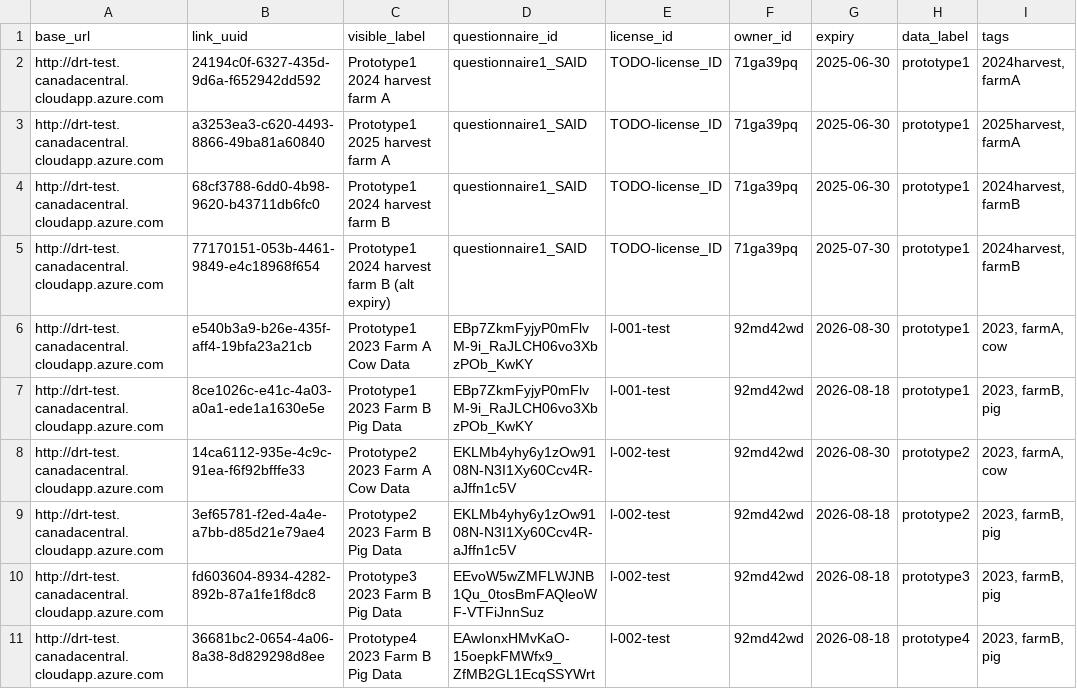
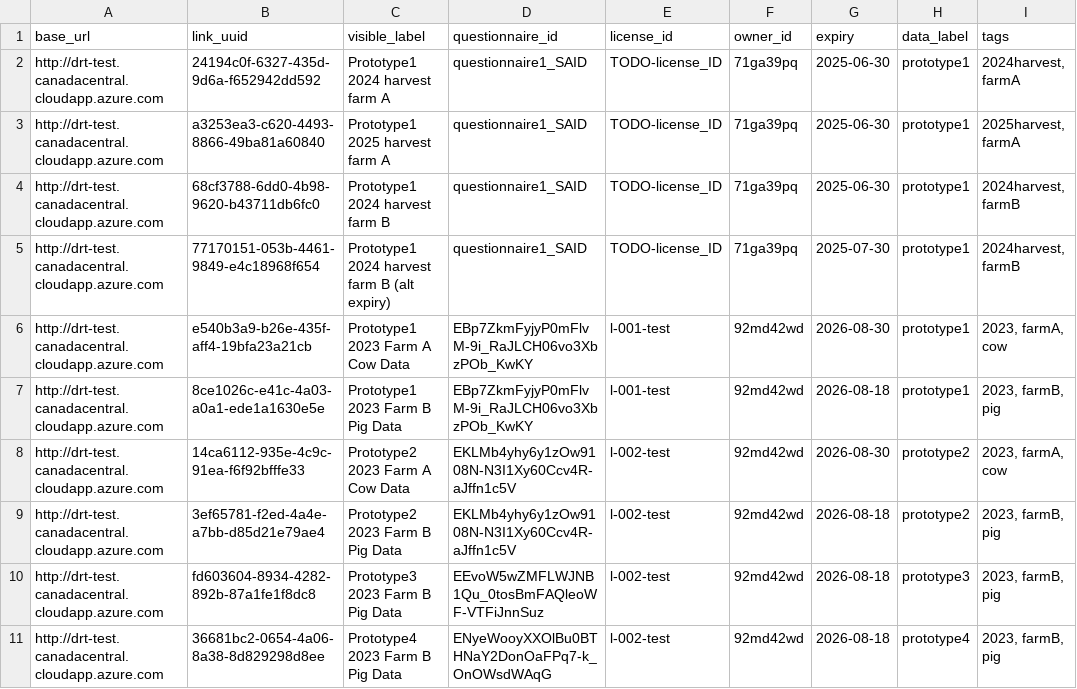
Before and after one commit to ClimateSmartAgCollab/DRT-DS-test, a CSV file: linktable.csv, drawn as a sheet; only a part is shown; the diff names each change by its address in the sheet, - before the commit and + after, or states it on an @@ line.

Commit message:
Update Prototype4 data in linktable.csv

```diff
--- a/linktable.csv
+++ b/linktable.csv
-D11 (questionnaire_id): EAwIonxHMvKaO-15oepkFMWfx9_ZfMB2GL1EcqSSYWrt
+D11 (questionnaire_id): ENyeWooyXXOlBu0BTHNaY2DonOaFPq7-k_OnOWsdWAqG
```
